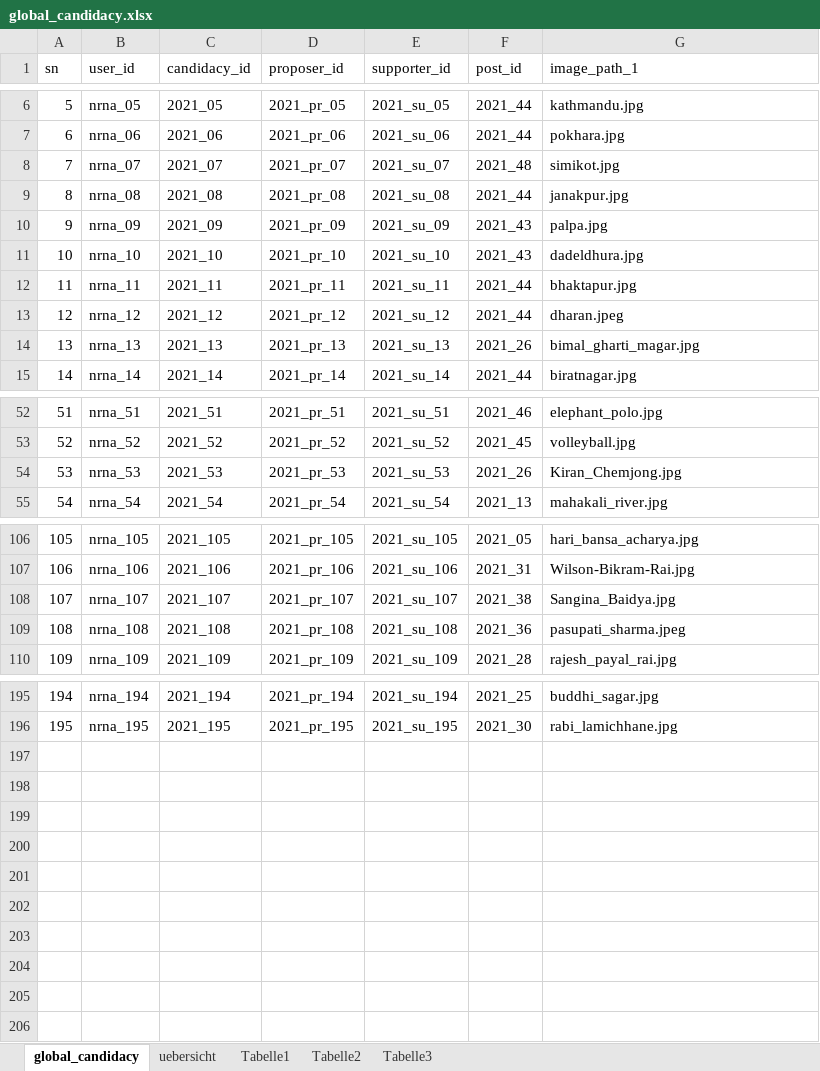
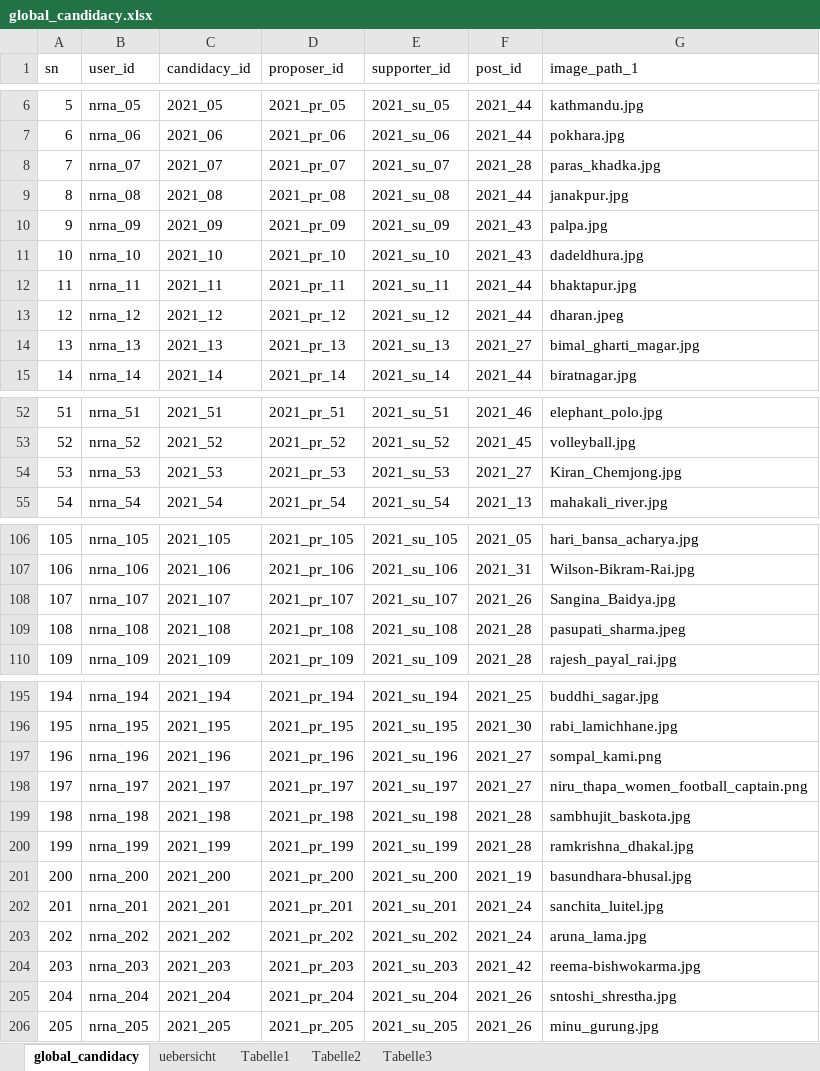
Before and after one commit to dr-roshyara/nrna1, an Excel workbook: storage/csv_files/global_candidacy.xlsx, sheet global_candidacy, drawn as a sheet; only a part is shown, gaps mark what is left out; values as stored, in another font and other column widths than the file's, no borders; the diff covers the shown part only; the diff names each change by its address in the sheet, - before the commit and + after, or states it on an @@ line.

```diff
--- a/storage/csv_files/global_candidacy.xlsx (sheet global_candidacy)
+++ b/storage/csv_files/global_candidacy.xlsx (sheet global_candidacy)
-F8 (post_id): 2021_48
+F8 (post_id): 2021_28
-G8 (image_path_1): simikot.jpg
+G8 (image_path_1): paras_khadka.jpg
-F14 (post_id): 2021_26
+F14 (post_id): 2021_27
-F54 (post_id): 2021_26
+F54 (post_id): 2021_27
-F108 (post_id): 2021_38
+F108 (post_id): 2021_26
-F109 (post_id): 2021_36
+F109 (post_id): 2021_28
+row 197: 196 | nrna_196 | 2021_196 | 2021_pr_196 | 2021_su_196 | 2021_27 | sompal_kami.png
+row 198: 197 | nrna_197 | 2021_197 | 2021_pr_197 | 2021_su_197 | 2021_27 | niru_thapa_women_football_captain.png
+row 199: 198 | nrna_198 | 2021_198 | 2021_pr_198 | 2021_su_198 | 2021_28 | sambhujit_baskota.jpg
+row 200: 199 | nrna_199 | 2021_199 | 2021_pr_199 | 2021_su_199 | 2021_28 | ramkrishna_dhakal.jpg
+row 201: 200 | nrna_200 | 2021_200 | 2021_pr_200 | 2021_su_200 | 2021_19 | basundhara-bhusal.jpg
+row 202: 201 | nrna_201 | 2021_201 | 2021_pr_201 | 2021_su_201 | 2021_24 | sanchita_luitel.jpg
+row 203: 202 | nrna_202 | 2021_202 | 2021_pr_202 | 2021_su_202 | 2021_24 | aruna_lama.jpg
+row 204: 203 | nrna_203 | 2021_203 | 2021_pr_203 | 2021_su_203 | 2021_42 | reema-bishwokarma.jpg
+row 205: 204 | nrna_204 | 2021_204 | 2021_pr_204 | 2021_su_204 | 2021_26 | sntoshi_shrestha.jpg
+row 206: 205 | nrna_205 | 2021_205 | 2021_pr_205 | 2021_su_205 | 2021_26 | minu_gurung.jpg
```
Also changed, not shown: 1 edited cell elsewhere in this sheet, sheet uebersicht, hidden cells, storage/csv_files/candidates_suggestion_01.xlsx, storage/csv_files/global_candidates.xlsx, 17 other files.
